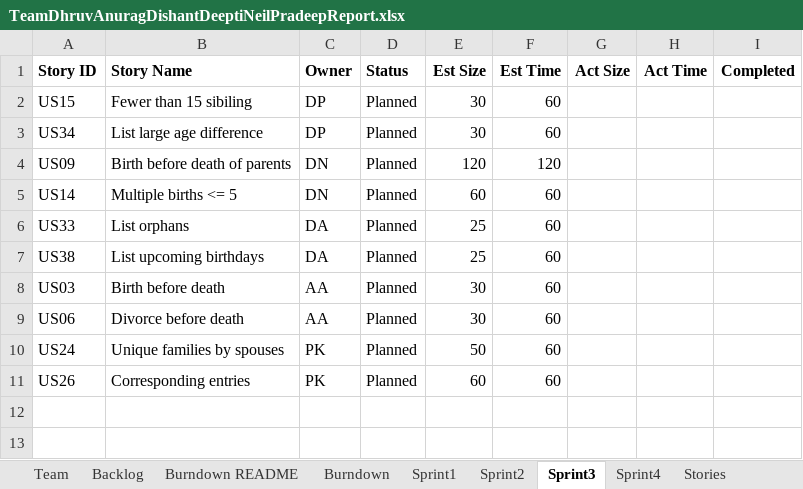
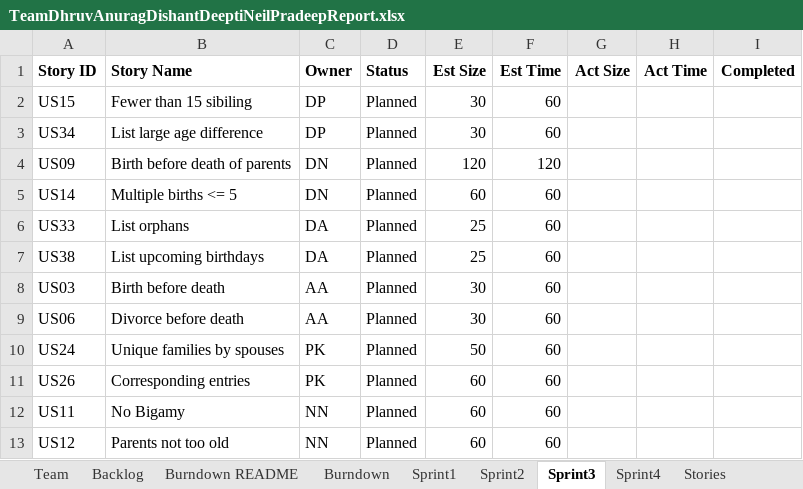
Before and after one commit to DishantNaik/CS_555_Project, an Excel workbook: TeamDhruvAnuragDishantDeeptiNeilPradeepReport.xlsx, sheet Sprint3, drawn as a sheet; values as stored, in another font and other column widths than the file's, no borders; the diff names each change by its address in the sheet, - before the commit and + after, or states it on an @@ line.

```diff
--- a/TeamDhruvAnuragDishantDeeptiNeilPradeepReport.xlsx (sheet Sprint3)
+++ b/TeamDhruvAnuragDishantDeeptiNeilPradeepReport.xlsx (sheet Sprint3)
+row 12: US11 | No Bigamy | NN | Planned | 60 | 60
+row 13: US12 | Parents not too old | NN | Planned | 60 | 60
```
Also changed, not shown: sheet Sprint2, sheet Burndown, sheet Backlog, charts or pictures, 2 other files.
